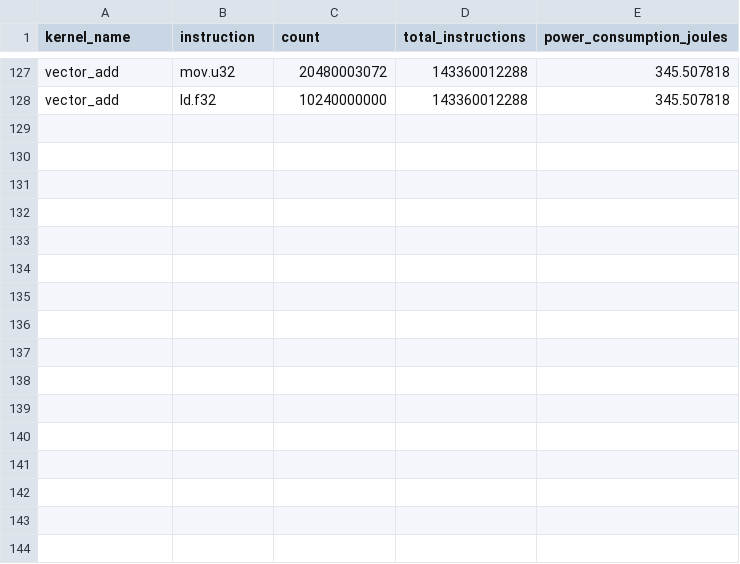
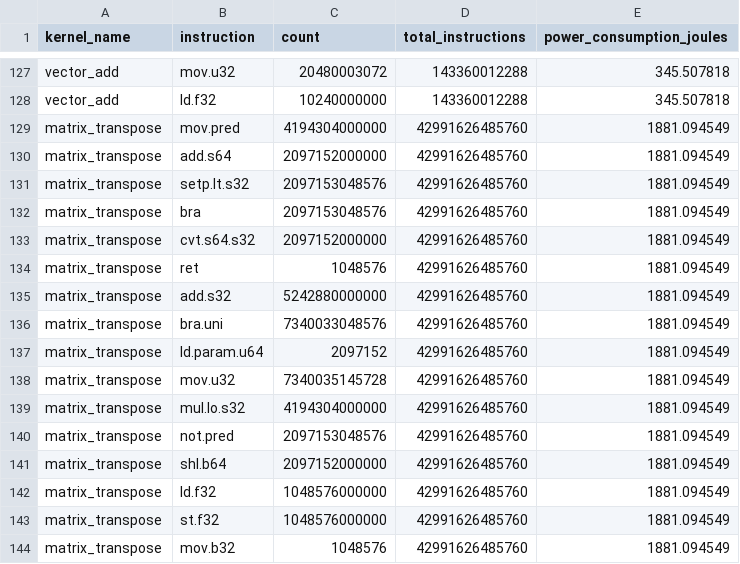
Before and after one commit to AAU-P9/aau-p10-ptx-energy, a CSV file: linear-model/weights.csv, drawn as a sheet; only a part is shown, gaps mark what is left out; the diff names each change by its address in the sheet, - before the commit and + after, or states it on an @@ line.

Commit message:
feat: added instruction benchmarks

```diff
--- a/linear-model/weights.csv
+++ b/linear-model/weights.csv
+row 129: matrix_transpose | mov.pred | 4194304000000 | 42991626485760 | 1881.094549
+row 130: matrix_transpose | add.s64 | 2097152000000 | 42991626485760 | 1881.094549
+row 131: matrix_transpose | setp.lt.s32 | 2097153048576 | 42991626485760 | 1881.094549
+row 132: matrix_transpose | bra | 2097153048576 | 42991626485760 | 1881.094549
+row 133: matrix_transpose | cvt.s64.s32 | 2097152000000 | 42991626485760 | 1881.094549
+row 134: matrix_transpose | ret | 1048576 | 42991626485760 | 1881.094549
+row 135: matrix_transpose | add.s32 | 5242880000000 | 42991626485760 | 1881.094549
+row 136: matrix_transpose | bra.uni | 7340033048576 | 42991626485760 | 1881.094549
+row 137: matrix_transpose | ld.param.u64 | 2097152 | 42991626485760 | 1881.094549
+row 138: matrix_transpose | mov.u32 | 7340035145728 | 42991626485760 | 1881.094549
+row 139: matrix_transpose | mul.lo.s32 | 4194304000000 | 42991626485760 | 1881.094549
+row 140: matrix_transpose | not.pred | 2097153048576 | 42991626485760 | 1881.094549
+row 141: matrix_transpose | shl.b64 | 2097152000000 | 42991626485760 | 1881.094549
+row 142: matrix_transpose | ld.f32 | 1048576000000 | 42991626485760 | 1881.094549
+row 143: matrix_transpose | st.f32 | 1048576000000 | 42991626485760 | 1881.094549
+row 144: matrix_transpose | mov.b32 | 1048576 | 42991626485760 | 1881.094549
```
Also changed, not shown: linear-model/input.csv, 9 other files.
